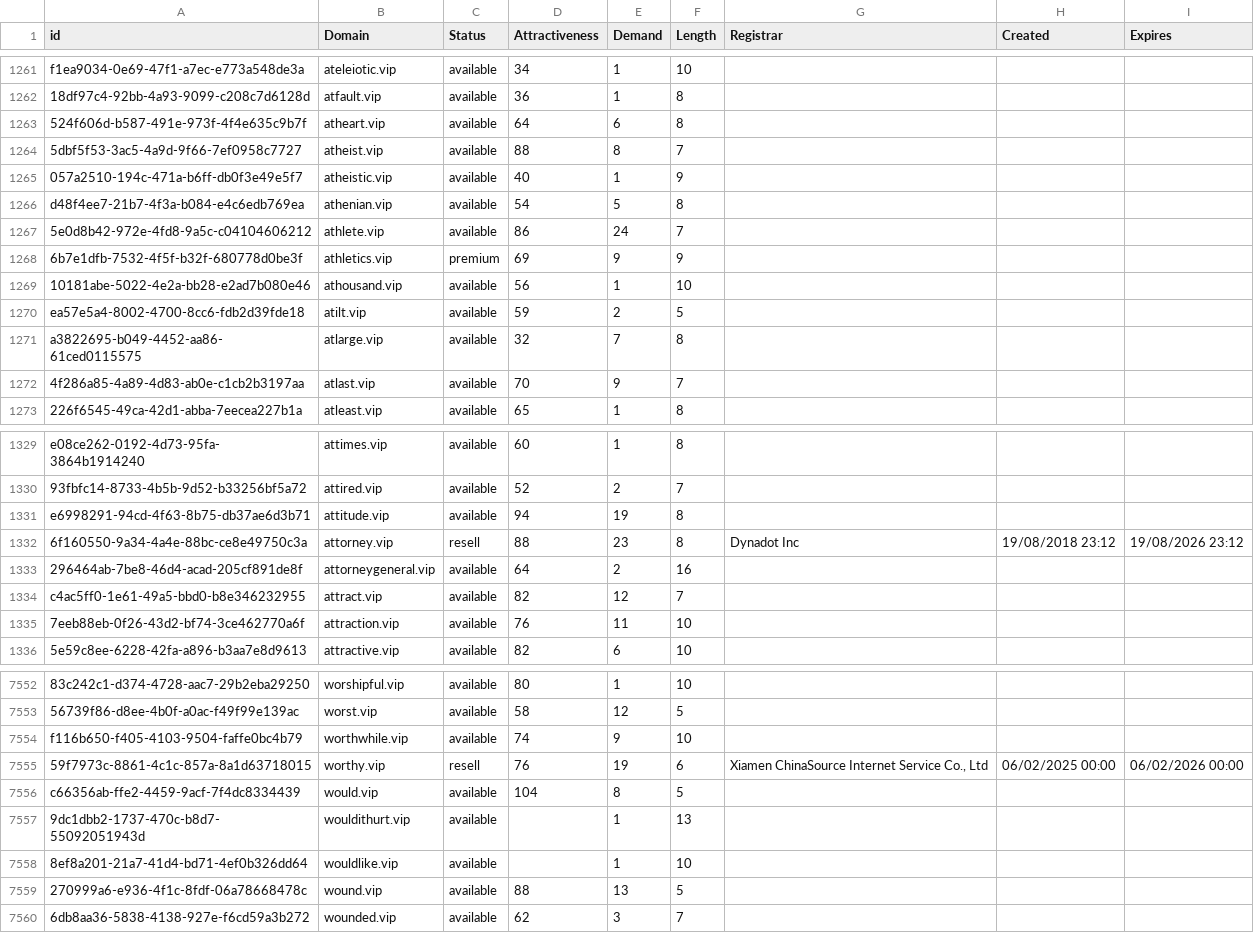
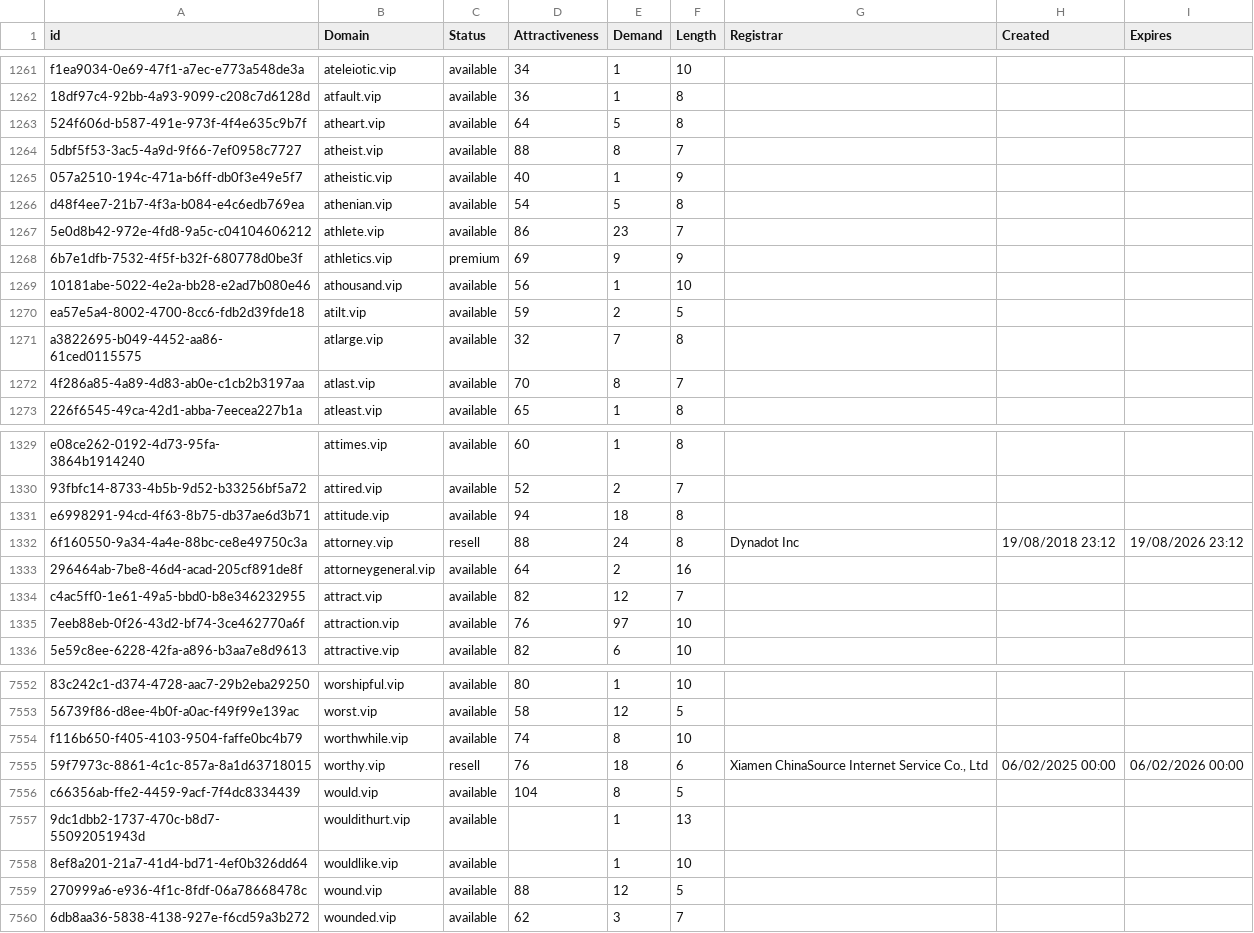
Before and after one commit to UniqueDomains/vip-oneword-domains, a CSV file: vip.csv, drawn as a sheet; only a part is shown, gaps mark what is left out; the diff covers the shown part only; the diff names each change by its address in the sheet, - before the commit and + after, or states it on an @@ line.

Commit message:
Domains update

```diff
--- a/vip.csv
+++ b/vip.csv
-E1263 (Demand): 6
+E1263 (Demand): 5
-E1267 (Demand): 24
+E1267 (Demand): 23
-E1272 (Demand): 9
+E1272 (Demand): 8
-E1331 (Demand): 19
+E1331 (Demand): 18
-E1332 (Demand): 23
+E1332 (Demand): 24
-E1335 (Demand): 11
+E1335 (Demand): 97
-E7554 (Demand): 9
+E7554 (Demand): 8
-E7555 (Demand): 19
+E7555 (Demand): 18
-E7559 (Demand): 13
+E7559 (Demand): 12
```
Also changed, not shown: 149 edited cells elsewhere in this file, 2 other files.
